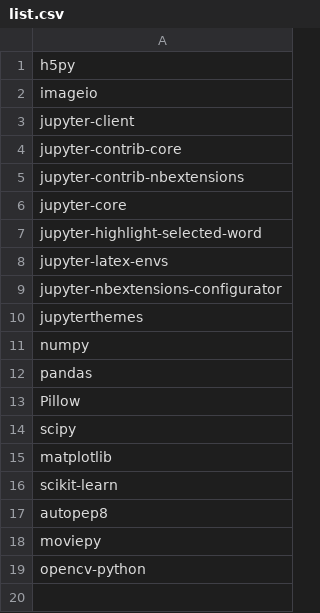
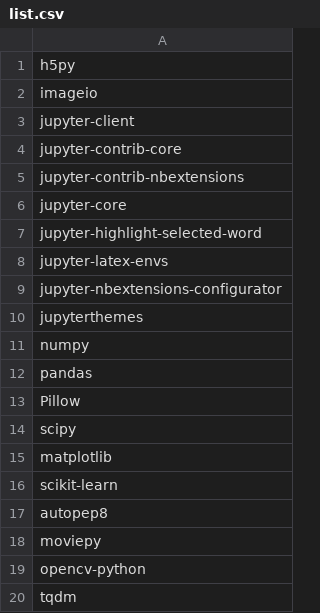
Before and after one commit to giovannilopez9808/.instalation, a CSV file: Python/list.csv, drawn as a sheet.

Commit message:
Add tqdm

```diff
--- a/Python/list.csv
+++ b/Python/list.csv
@@ -19 +19,2 @@ moviepy
 opencv-python
+tqdm
```
